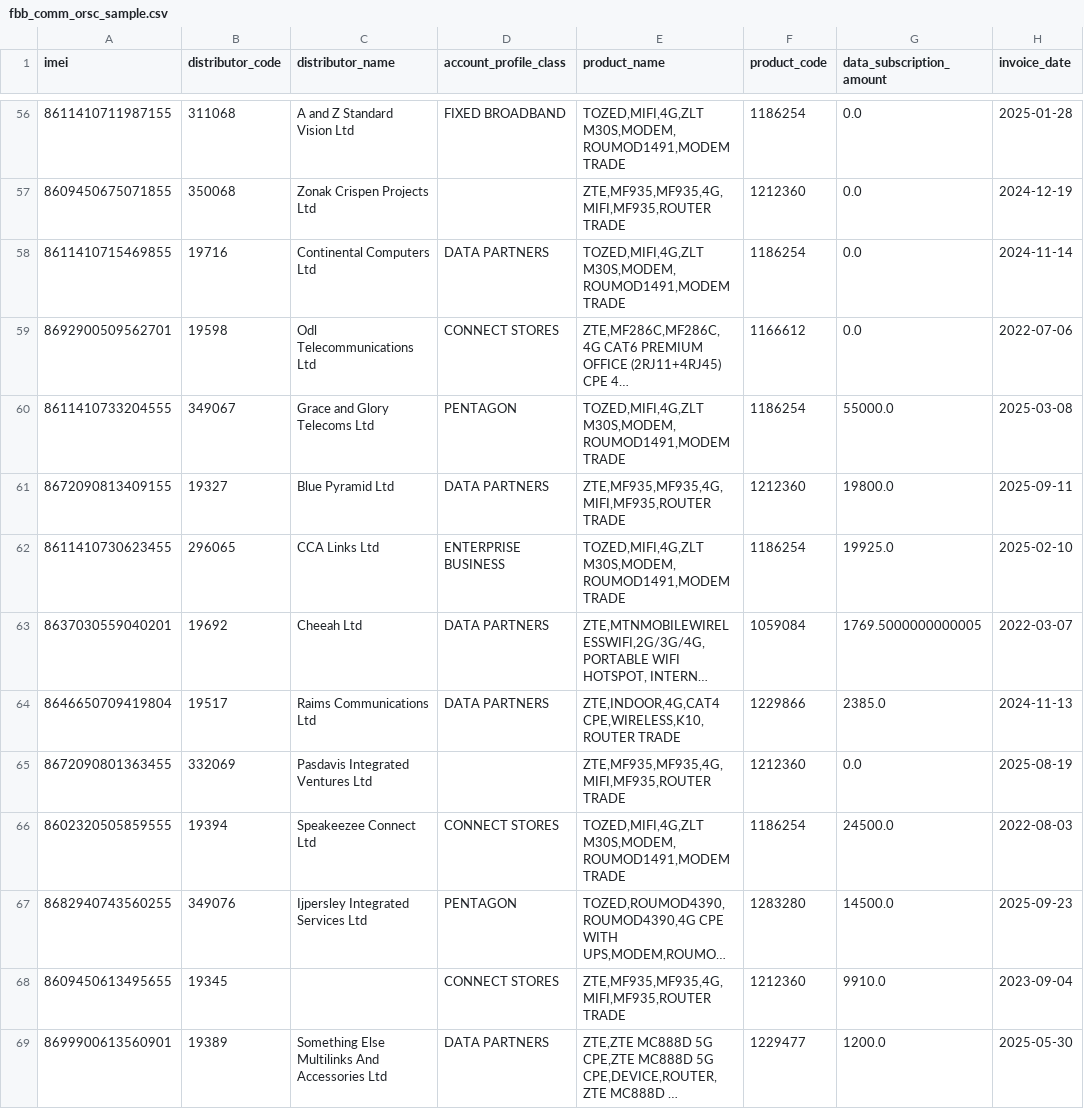
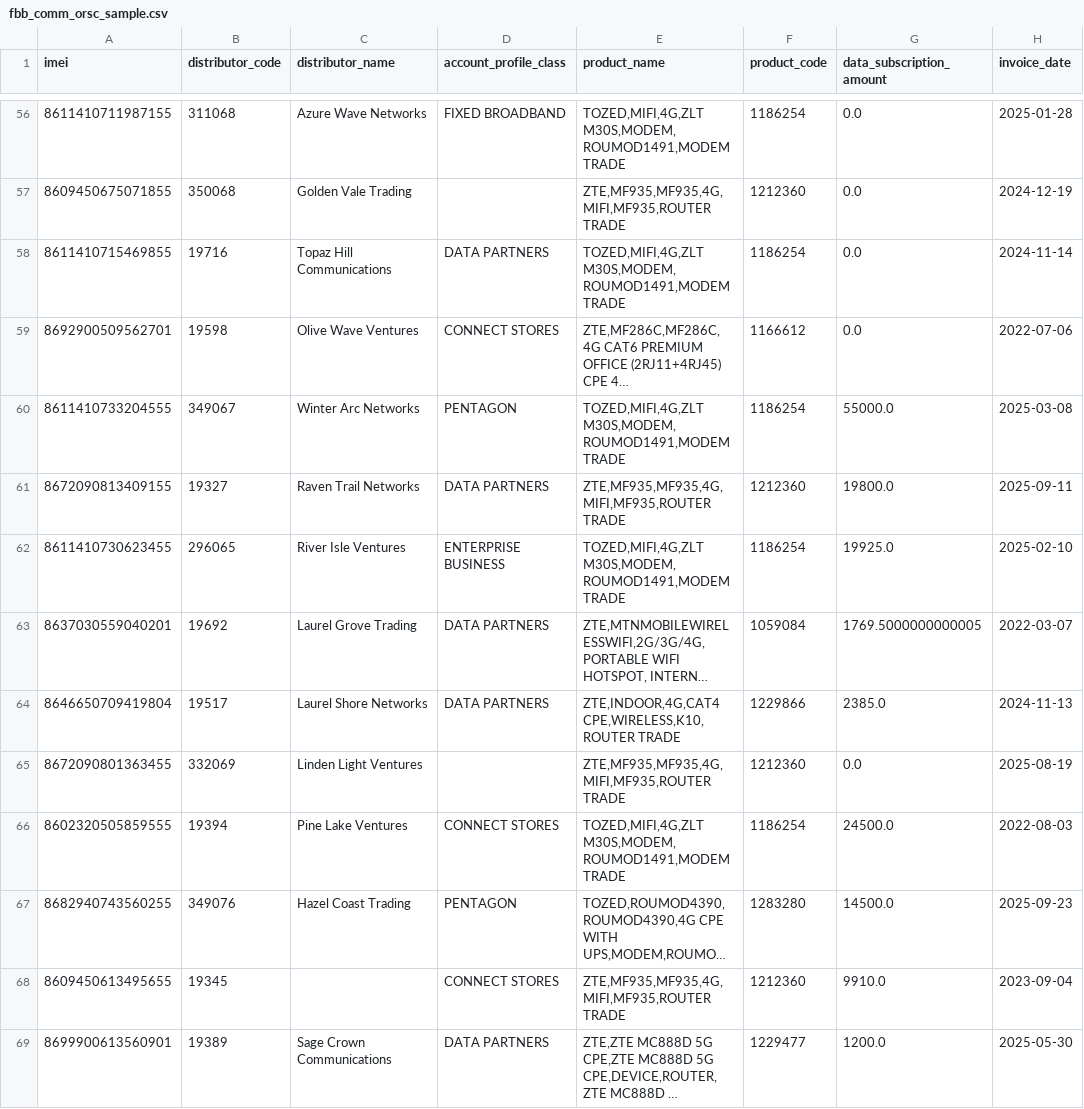
Before and after one commit to nifesimii/telecoms-revenue-intelligence, a CSV file: data/samples/fbb_comm_orsc_sample.csv, drawn as a sheet; only a part is shown, gaps mark what is left out; long unchanged cells end in …; the diff covers the shown part only; the diff names each change by its address in the sheet, - before the commit and + after, or states it on an @@ line.

```diff
--- a/data/samples/fbb_comm_orsc_sample.csv
+++ b/data/samples/fbb_comm_orsc_sample.csv
-C56 (distributor_name): A and Z Standard Vision Ltd
+C56 (distributor_name): Azure Wave Networks
-C57 (distributor_name): Zonak Crispen Projects Ltd
+C57 (distributor_name): Golden Vale Trading
-C58 (distributor_name): Continental Computers Ltd
+C58 (distributor_name): Topaz Hill Communications
-C59 (distributor_name): Odl Telecommunications Ltd
+C59 (distributor_name): Olive Wave Ventures
-C60 (distributor_name): Grace and Glory Telecoms Ltd
+C60 (distributor_name): Winter Arc Networks
-C61 (distributor_name): Blue Pyramid Ltd
+C61 (distributor_name): Raven Trail Networks
-C62 (distributor_name): CCA Links Ltd
+C62 (distributor_name): River Isle Ventures
-C63 (distributor_name): Cheeah Ltd
+C63 (distributor_name): Laurel Grove Trading
-C64 (distributor_name): Raims Communications Ltd
+C64 (distributor_name): Laurel Shore Networks
-C65 (distributor_name): Pasdavis Integrated Ventures Ltd
+C65 (distributor_name): Linden Light Ventures
-C66 (distributor_name): Speakeezee Connect Ltd
+C66 (distributor_name): Pine Lake Ventures
-C67 (distributor_name): Ijpersley Integrated Services Ltd
+C67 (distributor_name): Hazel Coast Trading
-C69 (distributor_name): Something Else Multilinks And Accessories Ltd
+C69 (distributor_name): Sage Crown Communications
```
Also changed, not shown: 148 edited cells elsewhere in this file, data/samples/fbb_comm_dev_act_sample.csv, 12 other files.
